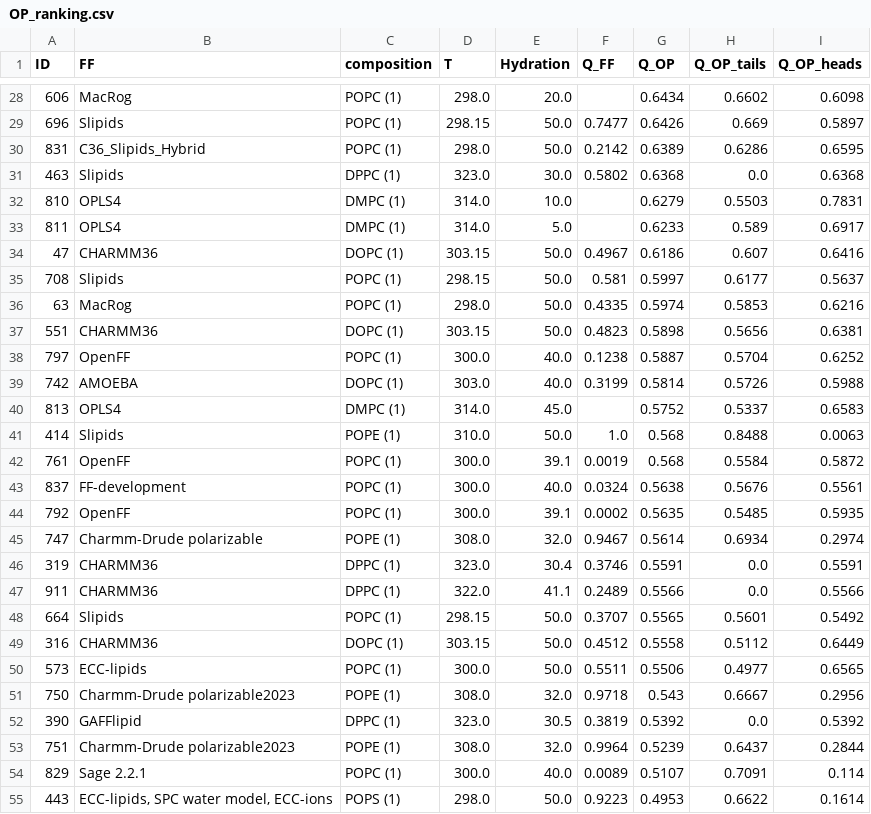
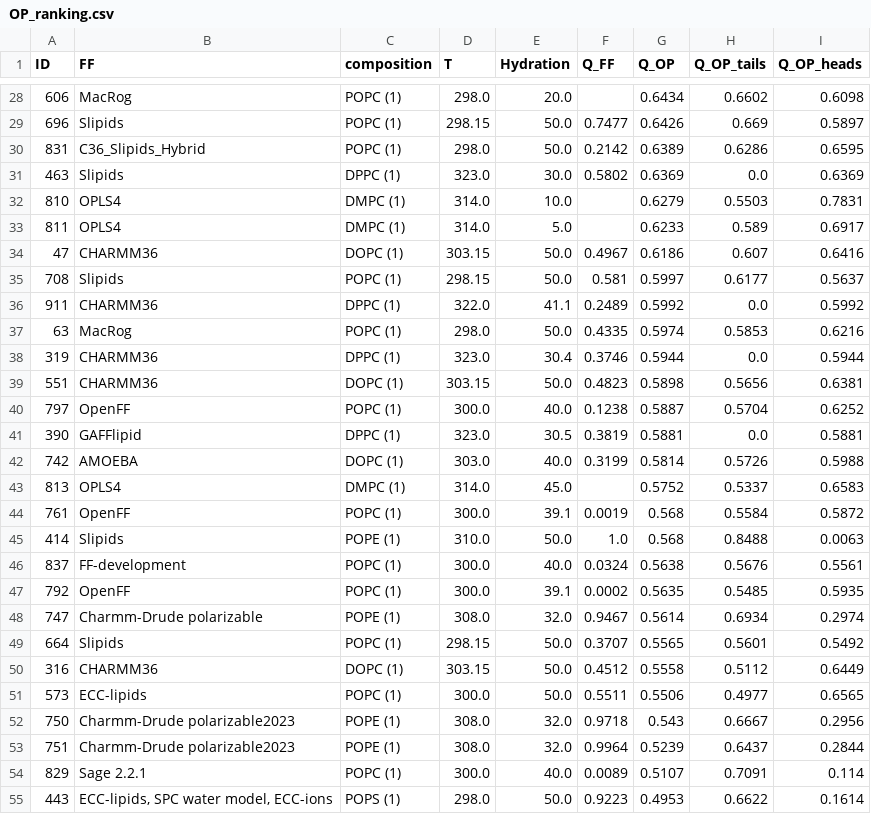
Before and after one commit to NMRLipids/BilayerData, a CSV file: Ranking/OP_ranking.csv, drawn as a sheet; only a part is shown, gaps mark what is left out; the diff covers the shown part only.

```diff
--- a/Ranking/OP_ranking.csv
+++ b/Ranking/OP_ranking.csv
@@ -30,3 +30,3 @@ ID,FF,composition,T,Hydration,Q_FF,Q_OP,Q_OP_tails,Q_OP_heads
 831,C36_Slipids_Hybrid,POPC (1),298.0,50.0,0.2142,0.6389,0.6286,0.6595
-463,Slipids,DPPC (1),323.0,30.0,0.5802,0.6368,0.0,0.6368
+463,Slipids,DPPC (1),323.0,30.0,0.5802,0.6369,0.0,0.6369
 810,OPLS4,DMPC (1),314.0,10.0,,0.6279,0.5503,0.7831
@@ -35,9 +35,12 @@ ID,FF,composition,T,Hydration,Q_FF,Q_OP,Q_OP_tails,Q_OP_heads
 708,Slipids,POPC (1),298.15,50.0,0.581,0.5997,0.6177,0.5637
+911,CHARMM36,DPPC (1),322.0,41.1,0.2489,0.5992,0.0,0.5992
 63,MacRog,POPC (1),298.0,50.0,0.4335,0.5974,0.5853,0.6216
+319,CHARMM36,DPPC (1),323.0,30.4,0.3746,0.5944,0.0,0.5944
 551,CHARMM36,DOPC (1),303.15,50.0,0.4823,0.5898,0.5656,0.6381
 797,OpenFF,POPC (1),300.0,40.0,0.1238,0.5887,0.5704,0.6252
+390,GAFFlipid,DPPC (1),323.0,30.5,0.3819,0.5881,0.0,0.5881
 742,AMOEBA,DOPC (1),303.0,40.0,0.3199,0.5814,0.5726,0.5988
 813,OPLS4,DMPC (1),314.0,45.0,,0.5752,0.5337,0.6583
+761,OpenFF,POPC (1),300.0,39.1,0.0019,0.568,0.5584,0.5872
 414,Slipids,POPE (1),310.0,50.0,1.0,0.568,0.8488,0.0063
-761,OpenFF,POPC (1),300.0,39.1,0.0019,0.568,0.5584,0.5872
 837,FF-development,POPC (1),300.0,40.0,0.0324,0.5638,0.5676,0.5561
@@ -45,4 +48,2 @@ ID,FF,composition,T,Hydration,Q_FF,Q_OP,Q_OP_tails,Q_OP_heads
 747,Charmm-Drude polarizable,POPE (1),308.0,32.0,0.9467,0.5614,0.6934,0.2974
-319,CHARMM36,DPPC (1),323.0,30.4,0.3746,0.5591,0.0,0.5591
-911,CHARMM36,DPPC (1),322.0,41.1,0.2489,0.5566,0.0,0.5566
 664,Slipids,POPC (1),298.15,50.0,0.3707,0.5565,0.5601,0.5492
@@ -51,3 +52,2 @@ ID,FF,composition,T,Hydration,Q_FF,Q_OP,Q_OP_tails,Q_OP_heads
 750,Charmm-Drude polarizable2023,POPE (1),308.0,32.0,0.9718,0.543,0.6667,0.2956
-390,GAFFlipid,DPPC (1),323.0,30.5,0.3819,0.5392,0.0,0.5392
 751,Charmm-Drude polarizable2023,POPE (1),308.0,32.0,0.9964,0.5239,0.6437,0.2844
```
Also changed, not shown: 6 added rows, 6 removed rows, 1 moved row and 2 edited cells elsewhere in this file, Ranking/DPPC_ranking.csv, Ranking/FF_ranking.csv, 33 other files.
